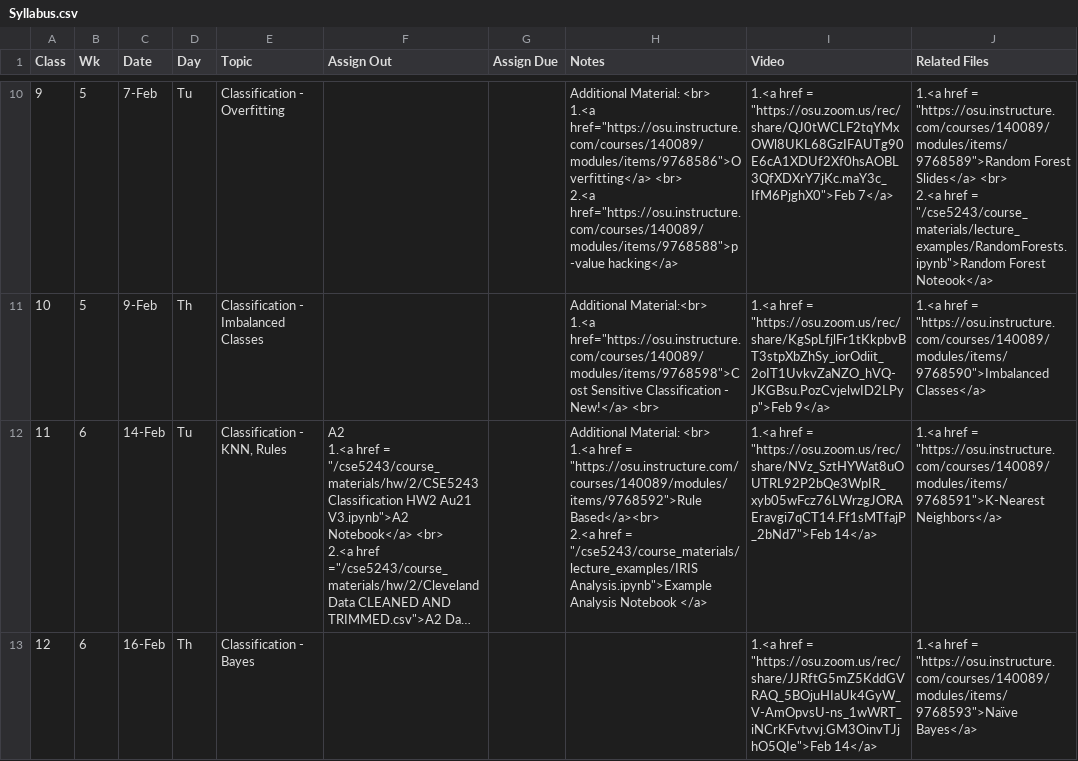
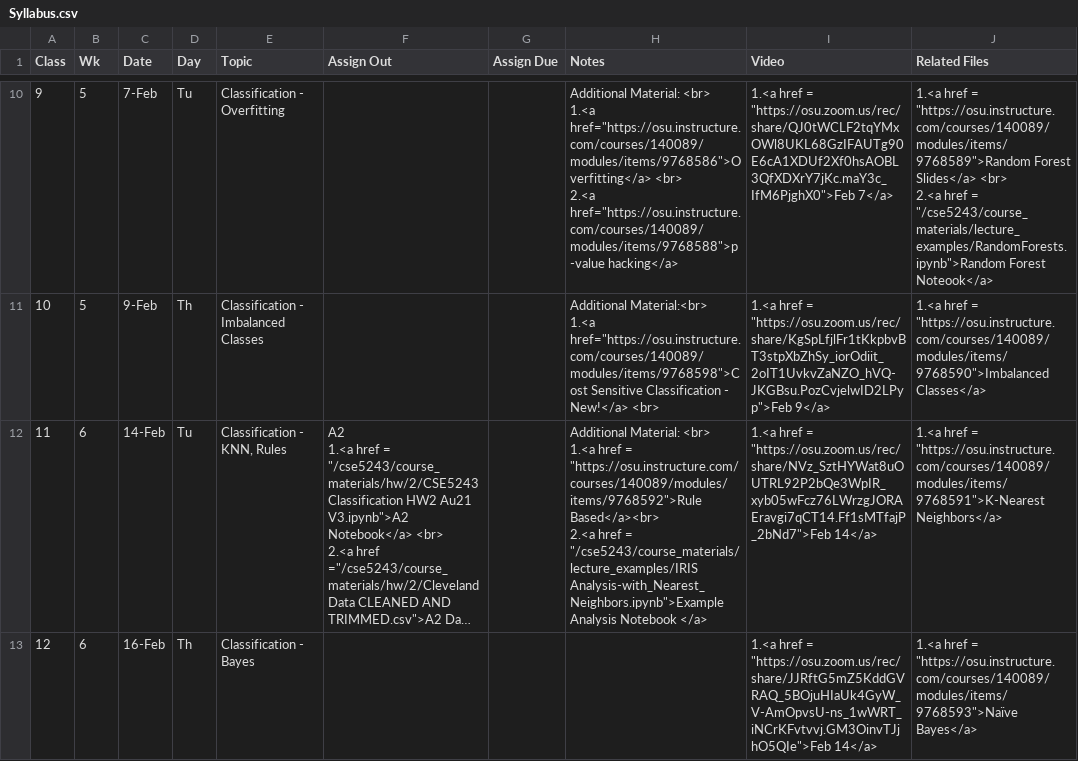
Before and after one commit to gryslik/cse5243, a CSV file: _data/Syllabus.csv, drawn as a sheet; only a part is shown, gaps mark what is left out; long unchanged cells end in …; the diff covers the shown part only; the diff names each change by its address in the sheet, - before the commit and + after, or states it on an @@ line.

Commit message:
more videos

```diff
--- a/_data/Syllabus.csv
+++ b/_data/Syllabus.csv
-H12 (Notes): …= "/cse5243/course_materials/lecture_examples/IRIS Analysis.ipynb">Example Analysis Notebook…
+H12 (Notes): …= "/cse5243/course_materials/lecture_examples/IRIS Analysis-with_Nearest_Neighbors.ipynb">Example Analysis Notebook…
```
Also changed, not shown: 3 edited cells elsewhere in this file, 2 other files.
